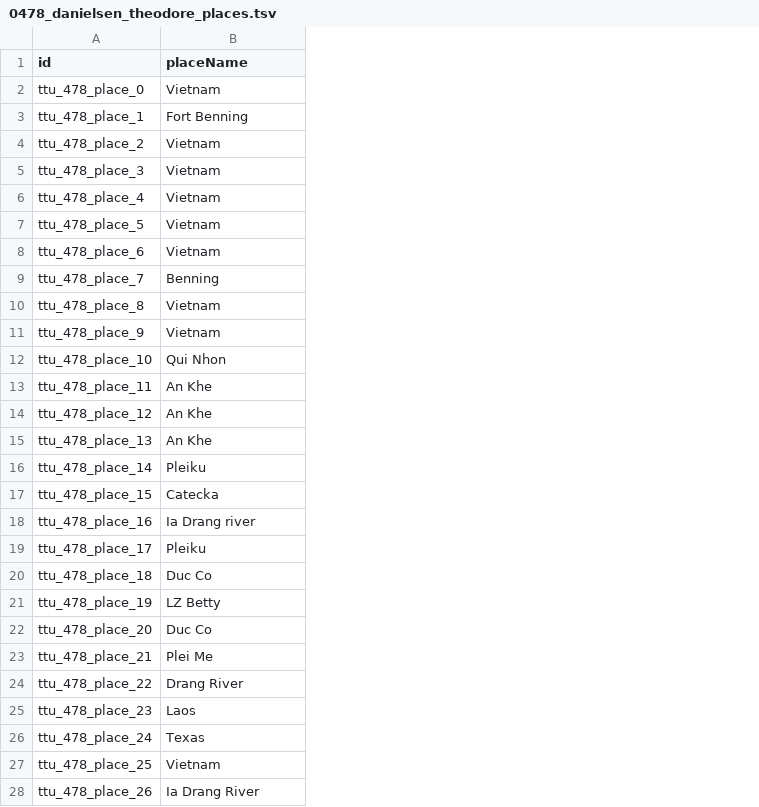
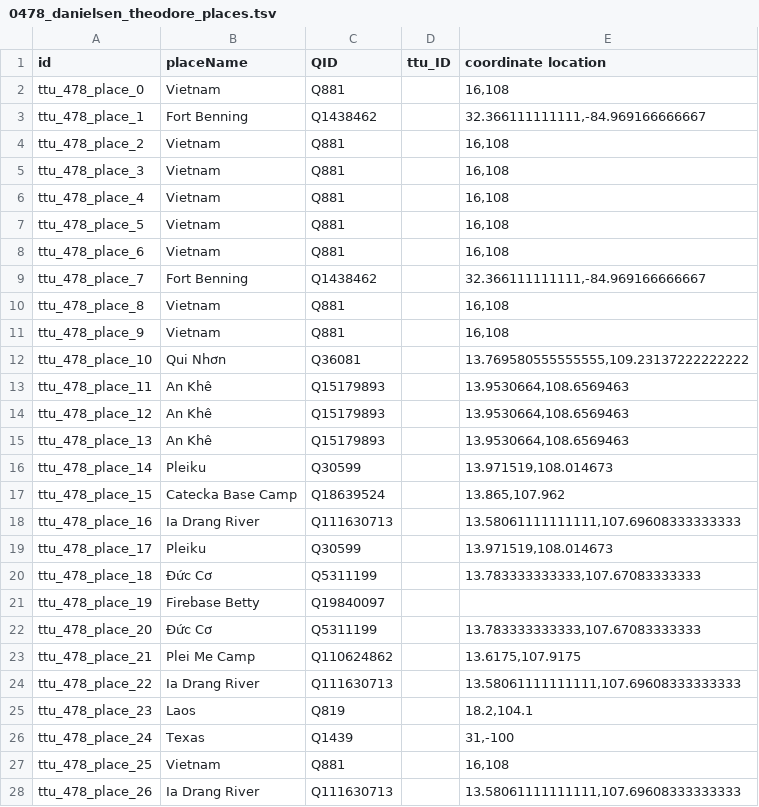
Before and after one commit to Dartmouth-Digital-History-Initiative/VNCA-Encoding, a TSV file: tsv/0478_danielsen_theodore_places.tsv, drawn as a sheet; only a part is shown; the diff covers the shown part only; the diff names each change by its address in the sheet, - before the commit and + after, or states it on an @@ line.

Commit message:
placestsv!

```diff
--- a/tsv/0478_danielsen_theodore_places.tsv
+++ b/tsv/0478_danielsen_theodore_places.tsv
+column C (QID), rows 2-28: Q881 | Q1438462 | Q881 | Q881 | Q881 | Q881 | Q881 | Q1438462 | Q881 | Q881 | Q36081 | Q15179893 | Q15179893 | Q15179893 | Q30599 | Q18639524 | Q111630713 | Q30599 | Q5311199 | Q19840097 | Q5311199 | Q110624862 | Q111630713 | Q819 | Q1439 | Q881 | Q111630713
+column D (ttu_ID), empty
+column E (coordinate location), rows 2-28: 16,108 | 32.366111111111,-84.969166666667 | 16,108 | 16,108 | 16,108 | 16,108 | 16,108 | 32.366111111111,-84.969166666667 | 16,108 | 16,108 | 13.769580555555555,109.23137222222222 | 13.9530664,108.6569463 | 13.9530664,108.6569463 | 13.9530664,108.6569463 | 13.971519,108.014673 | 13.865,107.962 | 13.58061111111111,107.69608333333333 | 13.971519,108.014673 | 13.783333333333,107.67083333333 |  | 13.783333333333,107.67083333333 | 13.6175,107.9175 | 13.58061111111111,107.69608333333333 | 18.2,104.1 | 31,-100 | 16,108 | 13.58061111111111,107.69608333333333
-B9 (placeName): Benning
+B9 (placeName): Fort Benning
-B12 (placeName): Qui Nhon
+B12 (placeName): Qui Nhơn
-B13:B15 (placeName): An Khe
+B13:B15 (placeName): An Khê
-B17 (placeName): Catecka
+B17 (placeName): Catecka Base Camp
-B18 (placeName): Ia Drang river
+B18 (placeName): Ia Drang River
-B20 (placeName): Duc Co
+B20 (placeName): Đức Cơ
-B21 (placeName): LZ Betty
+B21 (placeName): Firebase Betty
-B22 (placeName): Duc Co
+B22 (placeName): Đức Cơ
-B23 (placeName): Plei Me
+B23 (placeName): Plei Me Camp
-B24 (placeName): Drang River
+B24 (placeName): Ia Drang River
```
Also changed, not shown: 11 edited cells elsewhere in this file.
